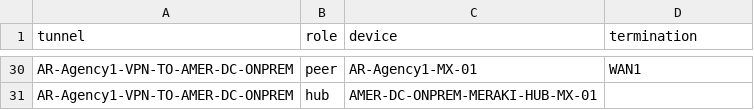
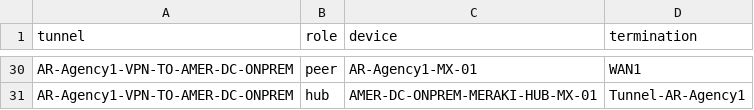
Before and after one commit to rlamini/awx_netbox_git, a CSV file: lab/agencies/netbox_agency_vpn_tunnel_terminations.csv, drawn as a sheet; only a part is shown, gaps mark what is left out; the diff covers the shown part only; the diff names each change by its address in the sheet, - before the commit and + after, or states it on an @@ line.

```diff
--- a/lab/agencies/netbox_agency_vpn_tunnel_terminations.csv
+++ b/lab/agencies/netbox_agency_vpn_tunnel_terminations.csv
-D31 (termination): (empty)
+D31 (termination): Tunnel-AR-Agency1
```
Also changed, not shown: 14 edited cells elsewhere in this file, lab/agencies/netbox_dc_meraki_hub_interfaces.csv.
